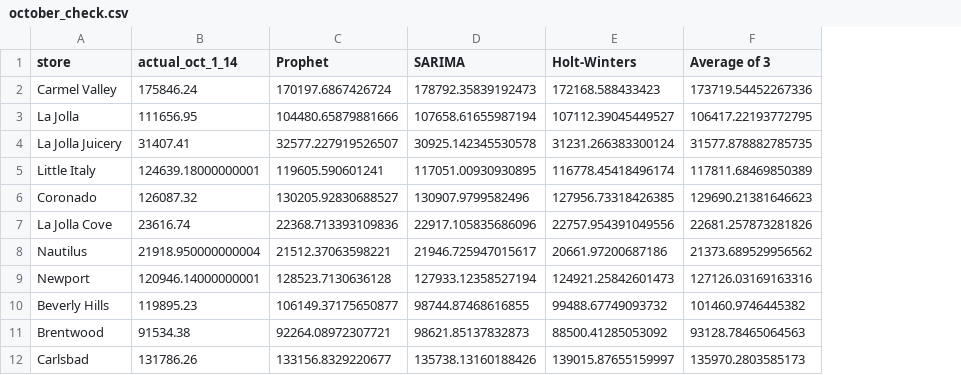
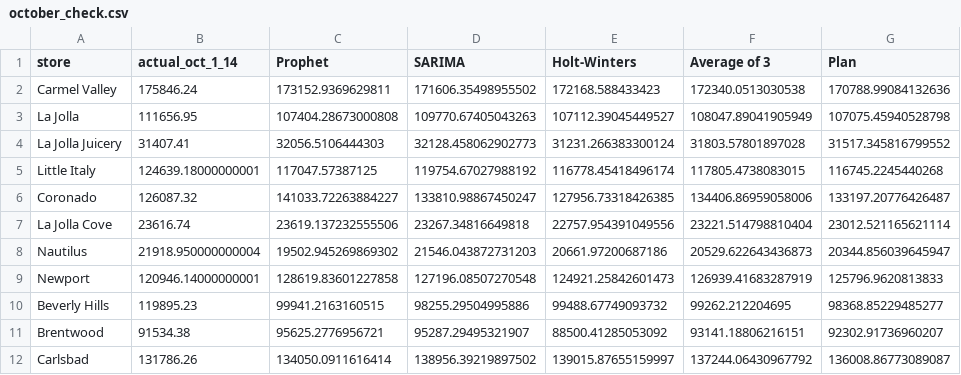
Before and after one commit to MRE-GA/parakeet_forecasts, a CSV file: outputs/october_check.csv, drawn as a sheet; the diff names each change by its address in the sheet, - before the commit and + after, or states it on an @@ line.

```diff
--- a/outputs/october_check.csv
+++ b/outputs/october_check.csv
+column G (Plan), rows 2-12: 170788.99084132636 | 107075.45940528798 | 31517.345816799552 | 116745.2245440268 | 133197.20776426487 | 23012.521165621114 | 20344.856039645947 | 125796.9620813833 | 98368.85229485277 | 92302.91736960207 | 136008.86773089087
-C2 (Prophet): 170197.6867426724
+C2 (Prophet): 173152.9369629811
-D2 (SARIMA): 178792.35839192473
+D2 (SARIMA): 171606.35498955502
-F2 (Average of 3): 173719.54452267336
+F2 (Average of 3): 172340.0513030538
-C3 (Prophet): 104480.65879881666
+C3 (Prophet): 107404.28673000808
-D3 (SARIMA): 107658.61655987194
+D3 (SARIMA): 109770.67405043263
-F3 (Average of 3): 106417.22193772795
+F3 (Average of 3): 108047.89041905949
-C4 (Prophet): 32577.227919526507
+C4 (Prophet): 32056.5106444303
-D4 (SARIMA): 30925.142345530578
+D4 (SARIMA): 32128.458062902773
-F4 (Average of 3): 31577.878882785735
+F4 (Average of 3): 31803.57801897028
-C5 (Prophet): 119605.590601241
+C5 (Prophet): 117047.57387125
-D5 (SARIMA): 117051.00930930895
+D5 (SARIMA): 119754.67027988192
-F5 (Average of 3): 117811.68469850389
+F5 (Average of 3): 117805.4738083015
-C6 (Prophet): 130205.92830688527
+C6 (Prophet): 141033.72263884227
-D6 (SARIMA): 130907.9799582496
+D6 (SARIMA): 133810.98867450247
-F6 (Average of 3): 129690.21381646623
+F6 (Average of 3): 134406.86959058006
-C7 (Prophet): 22368.713393109836
+C7 (Prophet): 23619.137232555506
-D7 (SARIMA): 22917.105835686096
+D7 (SARIMA): 23267.34816649818
-F7 (Average of 3): 22681.257873281826
+F7 (Average of 3): 23221.514798810404
-C8 (Prophet): 21512.37063598221
+C8 (Prophet): 19502.945269869302
-D8 (SARIMA): 21946.725947015617
+D8 (SARIMA): 21546.043872731203
-F8 (Average of 3): 21373.689529956562
+F8 (Average of 3): 20529.622643436873
-C9 (Prophet): 128523.7130636128
+C9 (Prophet): 128619.83601227858
-D9 (SARIMA): 127933.12358527194
+D9 (SARIMA): 127196.08507270548
-F9 (Average of 3): 127126.03169163316
+F9 (Average of 3): 126939.41683287919
-C10 (Prophet): 106149.37175650877
+C10 (Prophet): 99941.2163160515
-D10 (SARIMA): 98744.87468616855
+D10 (SARIMA): 98255.29504995886
-F10 (Average of 3): 101460.9746445382
+F10 (Average of 3): 99262.212204695
-C11 (Prophet): 92264.08972307721
+C11 (Prophet): 95625.2776956721
-D11 (SARIMA): 98621.85137832873
+D11 (SARIMA): 95287.29495321907
-F11 (Average of 3): 93128.78465064563
+F11 (Average of 3): 93141.18806216151
-C12 (Prophet): 133156.8329220677
+C12 (Prophet): 134050.0911616414
-D12 (SARIMA): 135738.13160188426
+D12 (SARIMA): 138956.39219897502
-F12 (Average of 3): 135970.2803585173
+F12 (Average of 3): 137244.06430967792
```
Also changed, not shown: outputs/forecast_annual.csv, outputs/forecast_brand_month.csv, 21 other files.
